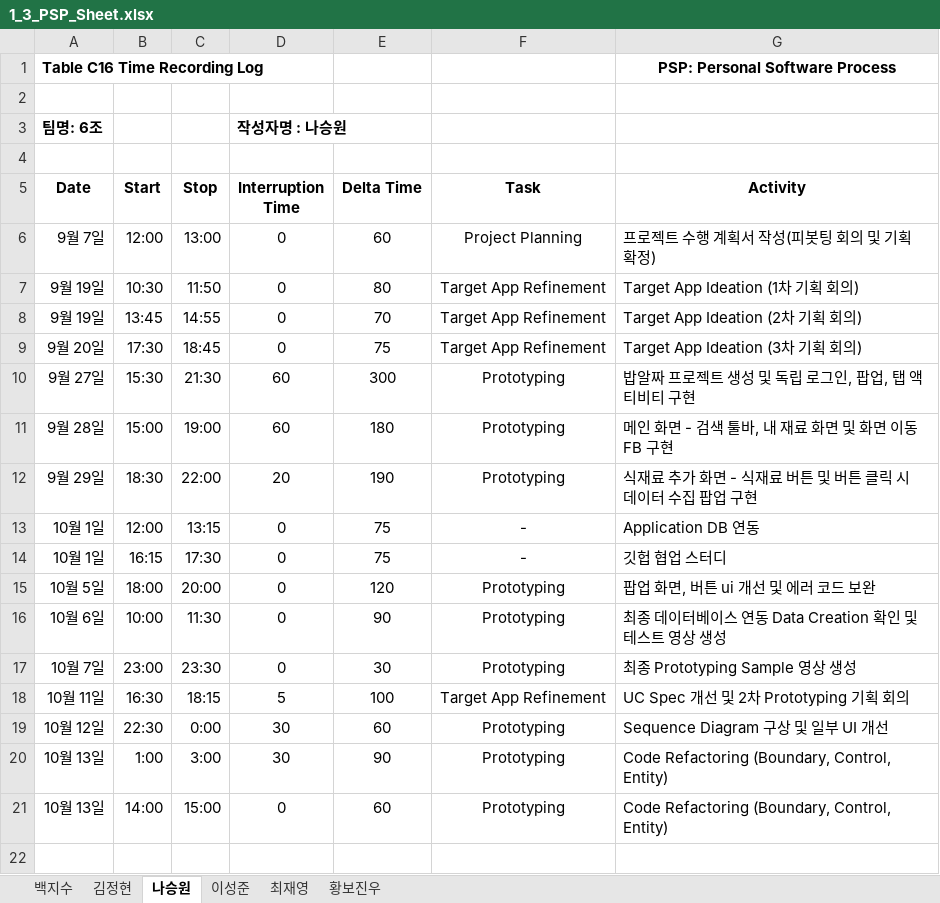
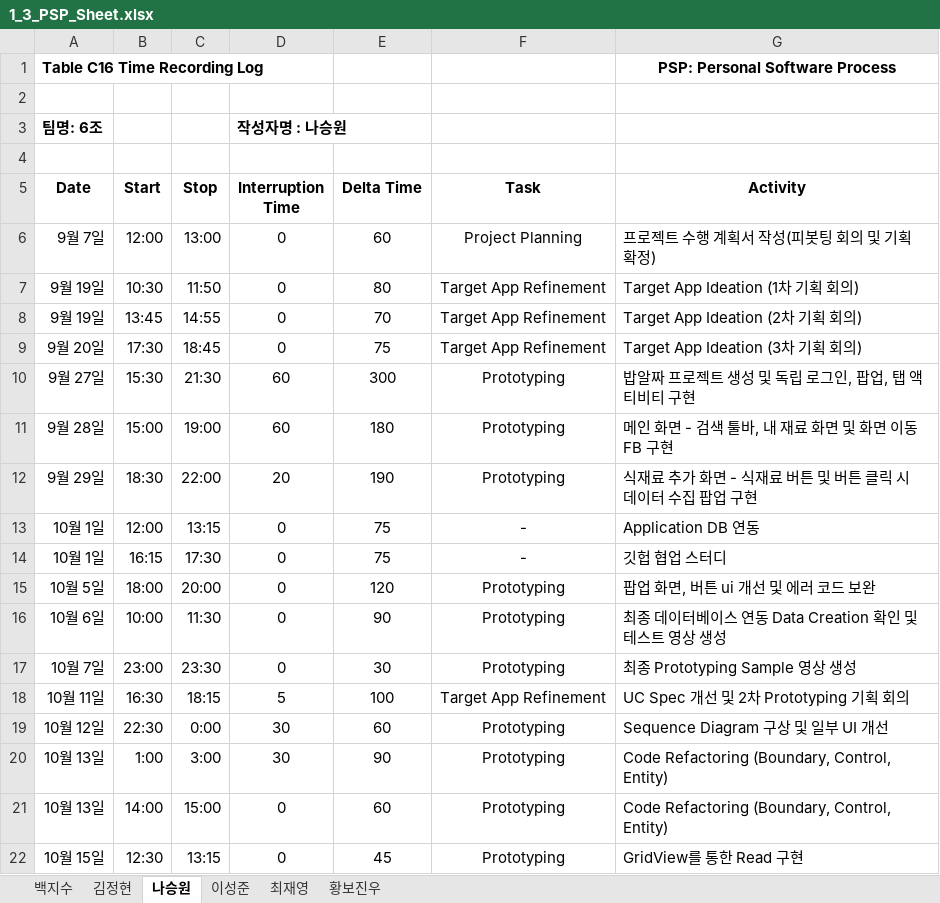
Before and after one commit to paekjisoo/babalzza, an Excel workbook: Project Planning/1_3_PSP_Sheet.xlsx, sheet 나승원, drawn as a sheet; values as stored, in another font and other column widths than the file's, no borders; the diff names each change by its address in the sheet, - before the commit and + after, or states it on an @@ line.

Commit message:
나승원 PSP 수정

```diff
--- a/Project Planning/1_3_PSP_Sheet.xlsx (sheet 나승원)
+++ b/Project Planning/1_3_PSP_Sheet.xlsx (sheet 나승원)
+row 22: 10월 15일 | 12:30 | 13:15 | 0 | 45 | Prototyping | GridView를 통한 Read 구현
```
